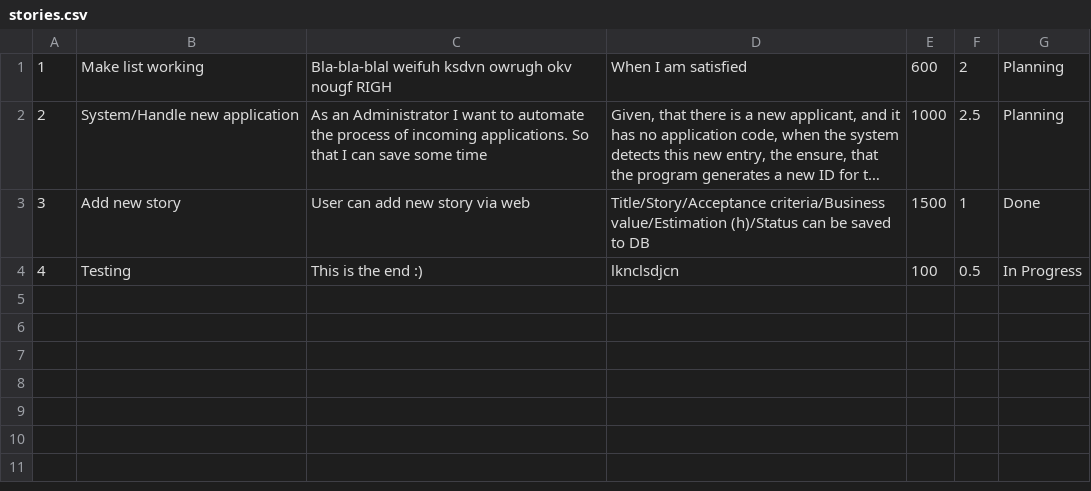
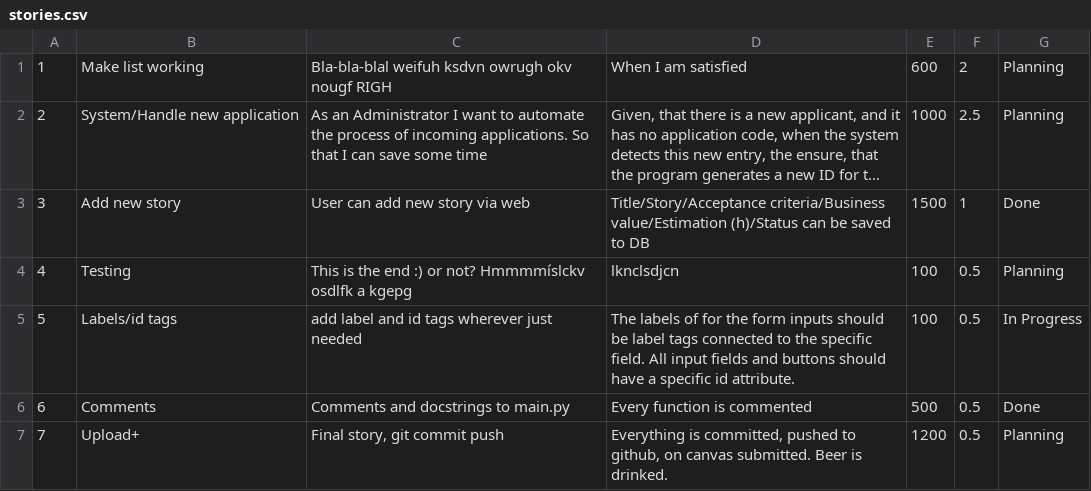
Before and after one commit to PeterBiro/super-sprinter-3000-PeterBiro, a CSV file: stories.csv, drawn as a sheet; long unchanged cells end in ….

Commit message:
Labels, ids, comments added

```diff
--- a/stories.csv
+++ b/stories.csv
@@ -3,2 +3,5 @@
 3;Add new story;User can add new story via web;Title/Story/Acceptance criteria/Business value/Estimation (h)/Status can be saved to DB;1500;1;Done
-4;Testing;This is the end :);lknclsdjcn;100;0.5;In Progress
+4;Testing;This is the end :) or not? Hmmmmíslckv osdlfk a kgepg ;lknclsdjcn;100;0.5;Planning
+5;Labels/id tags;add label and id tags wherever just needed;The labels of for the form inputs should be label tags connected to the specific field. All input fields and buttons should have a specific id attribute.;100;0.5;In Progress
+6;Comments;Comments and docstrings to main.py;Every function is commented;500;0.5;Done
+7;Upload+;Final story, git commit push;Everything is committed, pushed to github, on canvas submitted. Beer is drinked.;1200;0.5;Planning
```
Also changed, not shown: 3 other files.
